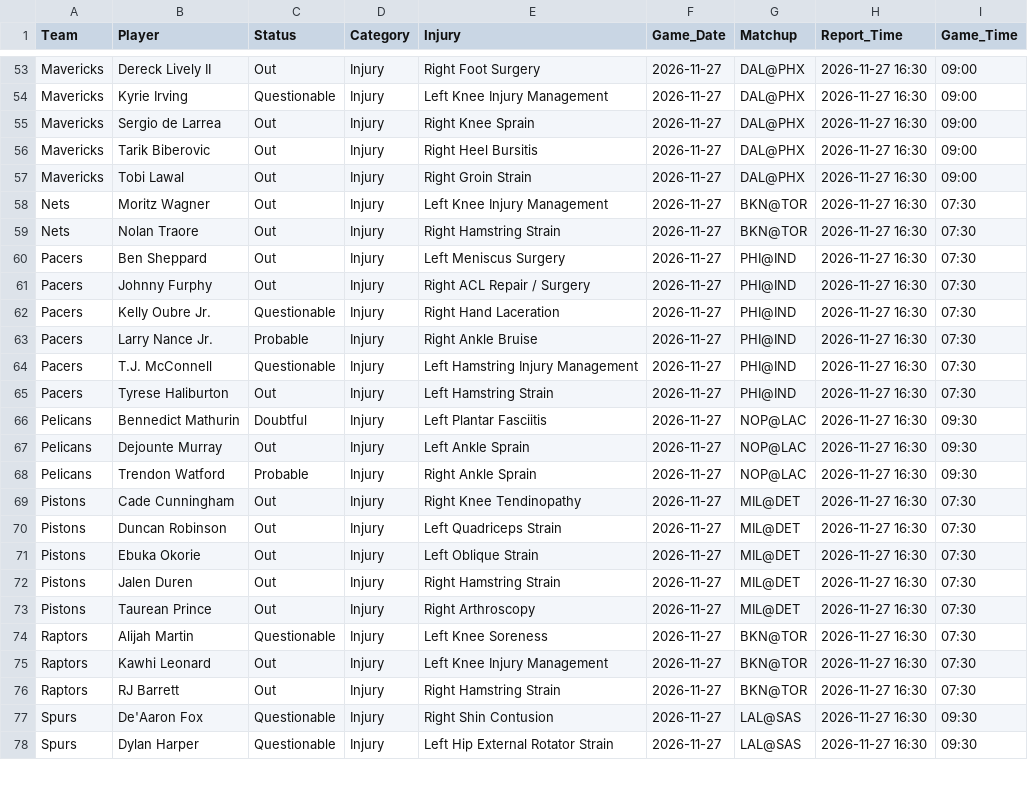
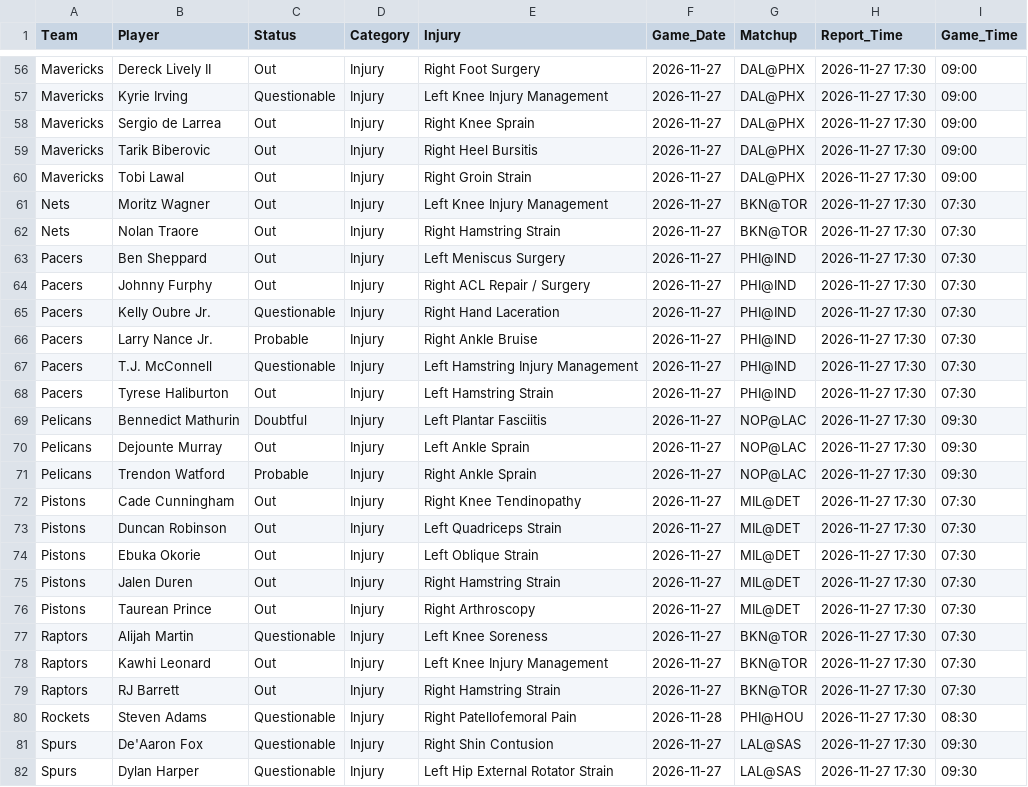
Before and after one commit to Nictaylorusa/injury-tracker, a CSV file: docs/current.csv, drawn as a sheet; only a part is shown, gaps mark what is left out; addresses are those after the commit; the diff covers the shown part only; the diff names each change by its address in the sheet, - before the commit and + after, or states it on an @@ line.

Commit message:
Update Right now

```diff
--- a/docs/current.csv
+++ b/docs/current.csv
-H56:H79 (Report_Time): 2026-11-27 16:30
+H56:H79 (Report_Time): 2026-11-27 17:30
+row 80: Rockets | Steven Adams | Questionable | Injury | Right Patellofemoral Pain | 2026-11-28 | PHI@HOU | 2026-11-27 17:30 | 08:30
-H81:H82 (Report_Time): 2026-11-27 16:30
+H81:H82 (Report_Time): 2026-11-27 17:30
```
Also changed, not shown: 3 added rows and 66 edited cells elsewhere in this file, 1 other file.
